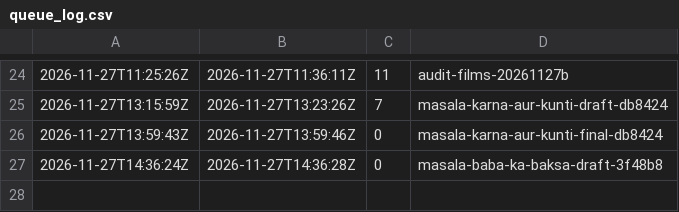
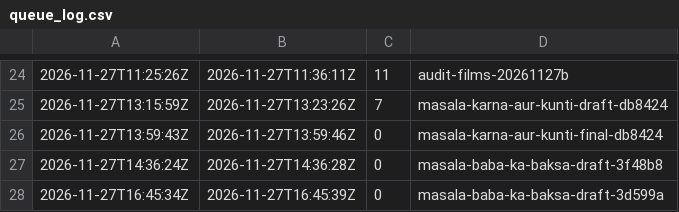
Before and after one commit to manzinetworks1/manzi-studio, a CSV file: engine/state/queue_log.csv, drawn as a sheet; only a part is shown, gaps mark what is left out.

```diff
--- a/engine/state/queue_log.csv
+++ b/engine/state/queue_log.csv
@@ -27 +27,2 @@
 2026-11-27T14:36:24Z,2026-11-27T14:36:28Z,0,masala-baba-ka-baksa-draft-3f48b8
+2026-11-27T16:45:34Z,2026-11-27T16:45:39Z,0,masala-baba-ka-baksa-draft-3d599a
```
Also changed, not shown: 1 other file.
